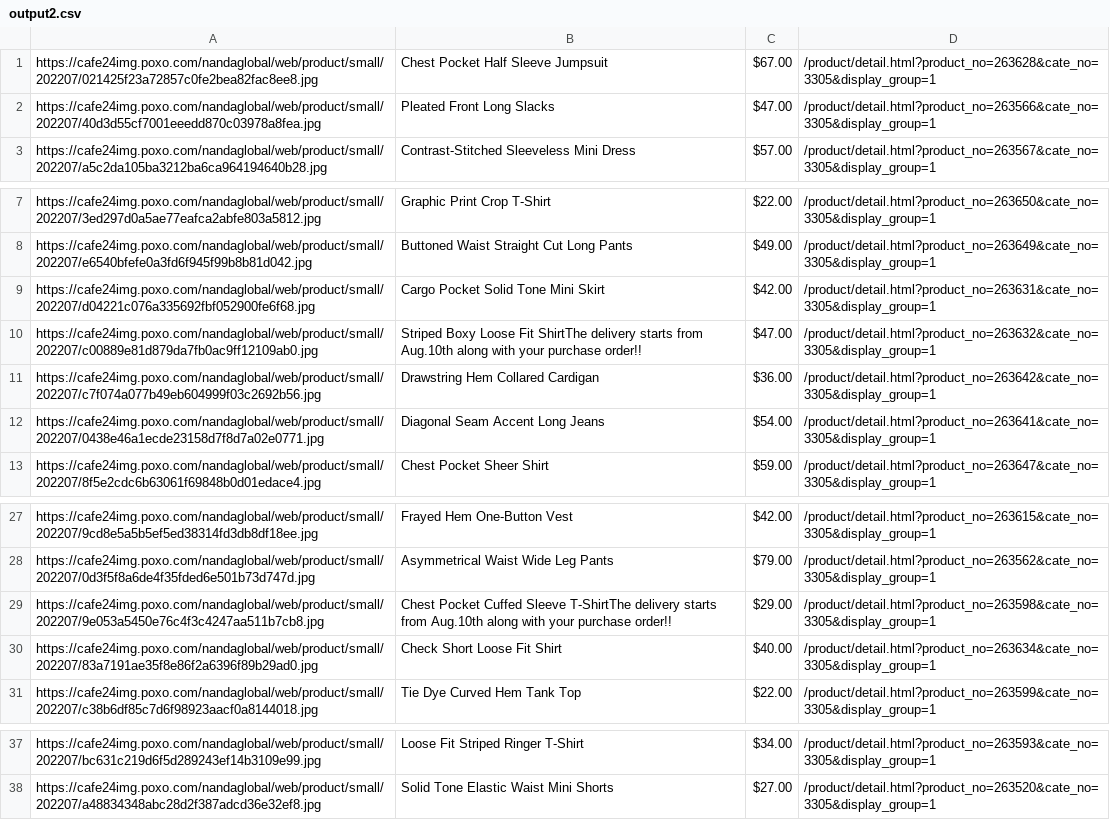
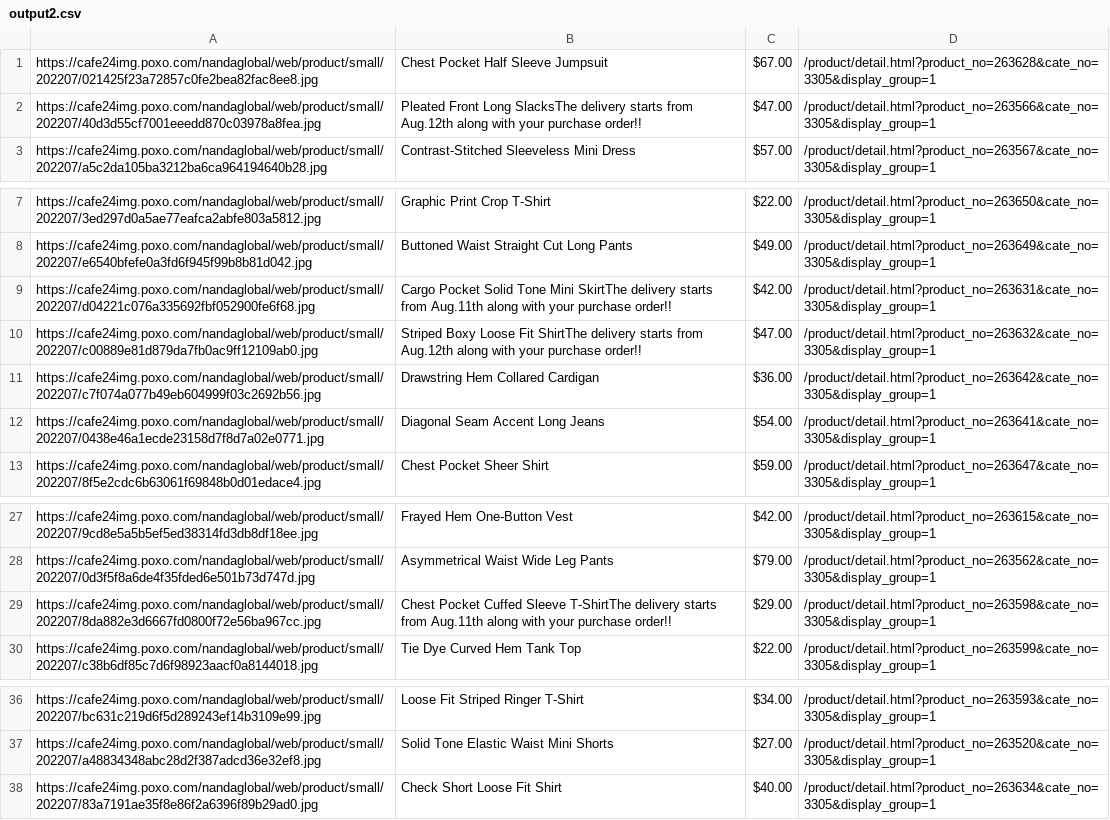
Before and after one commit to delitamakanda/scraper-kr-fashion-shops, a CSV file: core/output2.csv, drawn as a sheet; only a part is shown, gaps mark what is left out.

Commit message:
Latest data: Sun Jul 31 02:54:40 UTC 2022

```diff
--- a/core/output2.csv
+++ b/core/output2.csv
@@ -1,3 +1,3 @@
 https://cafe24img.poxo.com/nandaglobal/web/product/small/202207/021425f23a72857c0fe2bea82fac8ee8.jpg,Chest Pocket Half Sleeve Jumpsuit,$67.00,/product/detail.html?product_no=263628&cate_no=3305&display_group=1
-https://cafe24img.poxo.com/nandaglobal/web/product/small/202207/40d3d55cf7001eeedd870c03978a8fea.jpg,Pleated Front Long Slacks,$47.00,/product/detail.html?product_no=263566&cate_no=3305&display_group=1
+https://cafe24img.poxo.com/nandaglobal/web/product/small/202207/40d3d55cf7001eeedd870c03978a8fea.jpg,Pleated Front Long SlacksThe delivery starts from Aug.12th along with your purchase order!!,$47.00,/product/detail.html?product_no=263566&cate_no=3305&display_group=1
 https://cafe24img.poxo.com/nandaglobal/web/product/small/202207/a5c2da105ba3212ba6ca964194640b28.jpg,Contrast-Stitched Sleeveless Mini Dress,$57.00,/product/detail.html?product_no=263567&cate_no=3305&display_group=1
@@ -8,4 +8,4 @@ https://cafe24img.poxo.com/nandaglobal/web/product/small/202207/3ed297d0a5ae77ea
 https://cafe24img.poxo.com/nandaglobal/web/product/small/202207/e6540bfefe0a3fd6f945f99b8b81d042.jpg,Buttoned Waist Straight Cut Long Pants,$49.00,/product/detail.html?product_no=263649&cate_no=3305&display_group=1
-https://cafe24img.poxo.com/nandaglobal/web/product/small/202207/d04221c076a335692fbf052900fe6f68.jpg,Cargo Pocket Solid Tone Mini Skirt,$42.00,/product/detail.html?product_no=263631&cate_no=3305&display_group=1
-https://cafe24img.poxo.com/nandaglobal/web/product/small/202207/c00889e81d879da7fb0ac9ff12109ab0.jpg,Striped Boxy Loose Fit ShirtThe delivery starts from Aug.10th along with your purchase order!!,$47.00,/product/detail.html?product_no=263632&cate_no=3305&display_group=1
+https://cafe24img.poxo.com/nandaglobal/web/product/small/202207/d04221c076a335692fbf052900fe6f68.jpg,Cargo Pocket Solid Tone Mini SkirtThe delivery starts from Aug.11th along with your purchase order!!,$42.00,/product/detail.html?product_no=263631&cate_no=3305&display_group=1
+https://cafe24img.poxo.com/nandaglobal/web/product/small/202207/c00889e81d879da7fb0ac9ff12109ab0.jpg,Striped Boxy Loose Fit ShirtThe delivery starts from Aug.12th along with your purchase order!!,$47.00,/product/detail.html?product_no=263632&cate_no=3305&display_group=1
 https://cafe24img.poxo.com/nandaglobal/web/product/small/202207/c7f074a077b49eb604999f03c2692b56.jpg,Drawstring Hem Collared Cardigan,$36.00,/product/detail.html?product_no=263642&cate_no=3305&display_group=1
@@ -28,4 +28,3 @@ https://cafe24img.poxo.com/nandaglobal/web/product/small/202207/9cd8e5a5b5ef5ed3
 https://cafe24img.poxo.com/nandaglobal/web/product/small/202207/0d3f5f8a6de4f35fded6e501b73d747d.jpg,Asymmetrical Waist Wide Leg Pants,$79.00,/product/detail.html?product_no=263562&cate_no=3305&display_group=1
-https://cafe24img.poxo.com/nandaglobal/web/product/small/202207/9e053a5450e76c4f3c4247aa511b7cb8.jpg,Chest Pocket Cuffed Sleeve T-ShirtThe delivery starts from Aug.10th along with your purchase order!!,$29.00,/product/detail.html?product_no=263598&cate_no=3305&display_group=1
-https://cafe24img.poxo.com/nandaglobal/web/product/small/202207/83a7191ae35f8e86f2a6396f89b29ad0.jpg,Check Short Loose Fit Shirt,$40.00,/product/detail.html?product_no=263634&cate_no=3305&display_group=1
+https://cafe24img.poxo.com/nandaglobal/web/product/small/202207/8da882e3d6667fd0800f72e56ba967cc.jpg,Chest Pocket Cuffed Sleeve T-ShirtThe delivery starts from Aug.11th along with your purchase order!!,$29.00,/product/detail.html?product_no=263598&cate_no=3305&display_group=1
 https://cafe24img.poxo.com/nandaglobal/web/product/small/202207/c38b6df85c7d6f98923aacf0a8144018.jpg,Tie Dye Curved Hem Tank Top,$22.00,/product/detail.html?product_no=263599&cate_no=3305&display_group=1
@@ -38 +37,2 @@ https://cafe24img.poxo.com/nandaglobal/web/product/small/202207/bc631c219d6f5d28
 https://cafe24img.poxo.com/nandaglobal/web/product/small/202207/a48834348abc28d2f387adcd36e32ef8.jpg,Solid Tone Elastic Waist Mini Shorts,$27.00,/product/detail.html?product_no=263520&cate_no=3305&display_group=1
+https://cafe24img.poxo.com/nandaglobal/web/product/small/202207/83a7191ae35f8e86f2a6396f89b29ad0.jpg,Check Short Loose Fit Shirt,$40.00,/product/detail.html?product_no=263634&cate_no=3305&display_group=1
```
